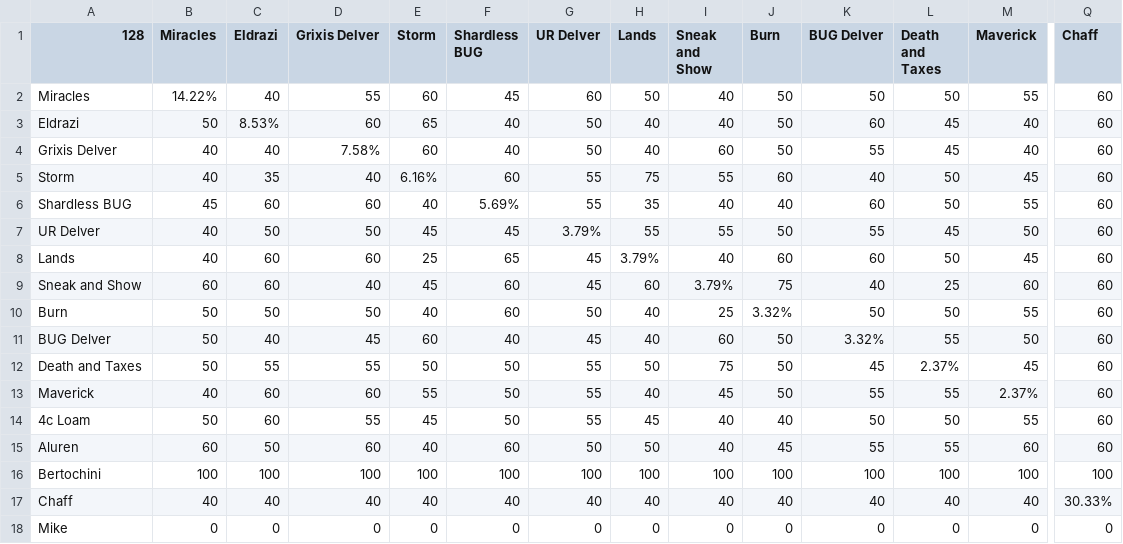
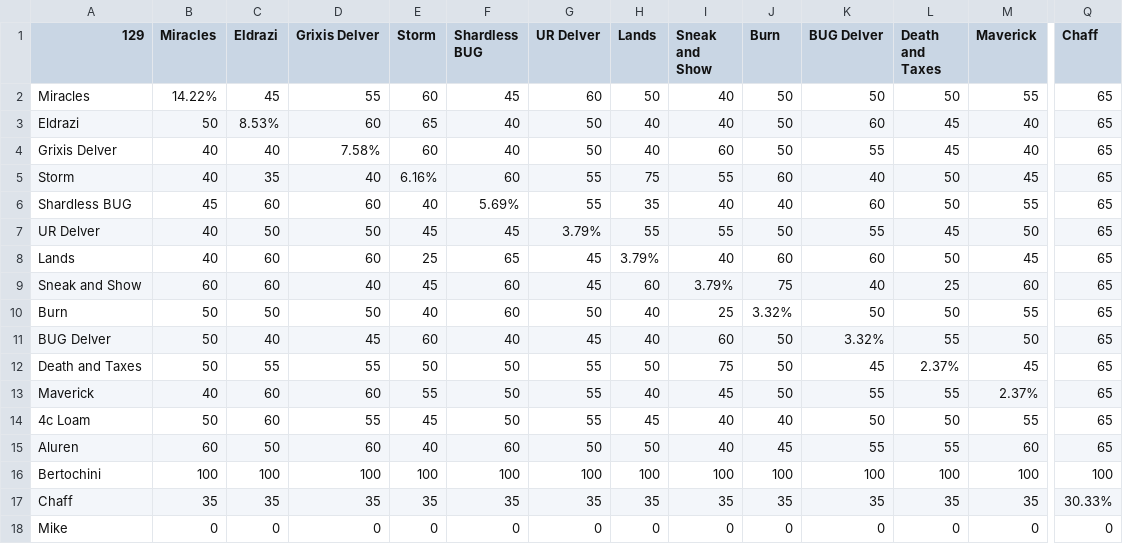
Before and after one commit to FJSingel/SwissEventSim, a CSV file: Oct14PaperMetaSample3.csv, drawn as a sheet; only a part is shown, gaps mark what is left out; the diff covers the shown part only; the diff names each change by its address in the sheet, - before the commit and + after, or states it on an @@ line.

```diff
--- a/Oct14PaperMetaSample3.csv
+++ b/Oct14PaperMetaSample3.csv
-A1: 128
+A1: 129
-C2 (Eldrazi): 40
+C2 (Eldrazi): 45
-Q2:Q15 (Chaff): 60
+Q2:Q15 (Chaff): 65
-B17 (Miracles): 40
+B17 (Miracles): 35
-C17 (Eldrazi): 40
+C17 (Eldrazi): 35
-D17 (Grixis Delver): 40
+D17 (Grixis Delver): 35
-E17 (Storm): 40
+E17 (Storm): 35
-F17 (Shardless BUG): 40
+F17 (Shardless BUG): 35
-G17 (UR Delver): 40
+G17 (UR Delver): 35
-H17 (Lands): 40
+H17 (Lands): 35
-I17 (Sneak and Show): 40
+I17 (Sneak and Show): 35
-J17 (Burn): 40
+J17 (Burn): 35
-K17 (BUG Delver): 40
+K17 (BUG Delver): 35
-L17 (Death and Taxes): 40
+L17 (Death and Taxes): 35
-M17 (Maverick): 40
+M17 (Maverick): 35
```
Also changed, not shown: 2 edited cells elsewhere in this file, 1 other file.
